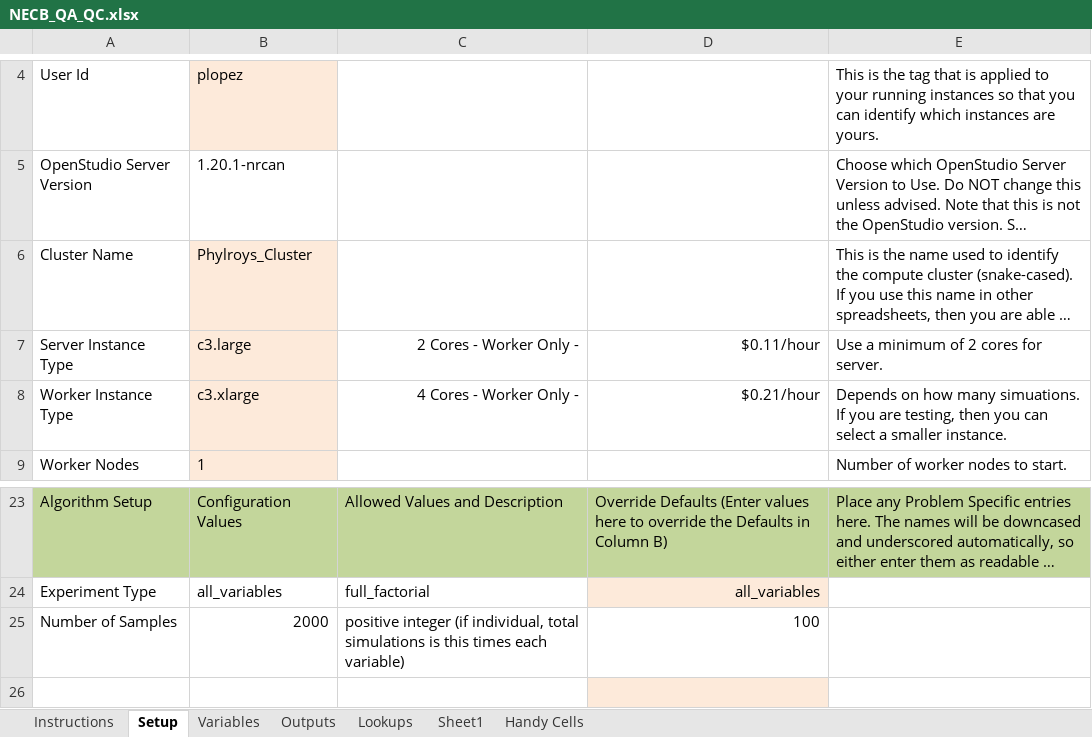
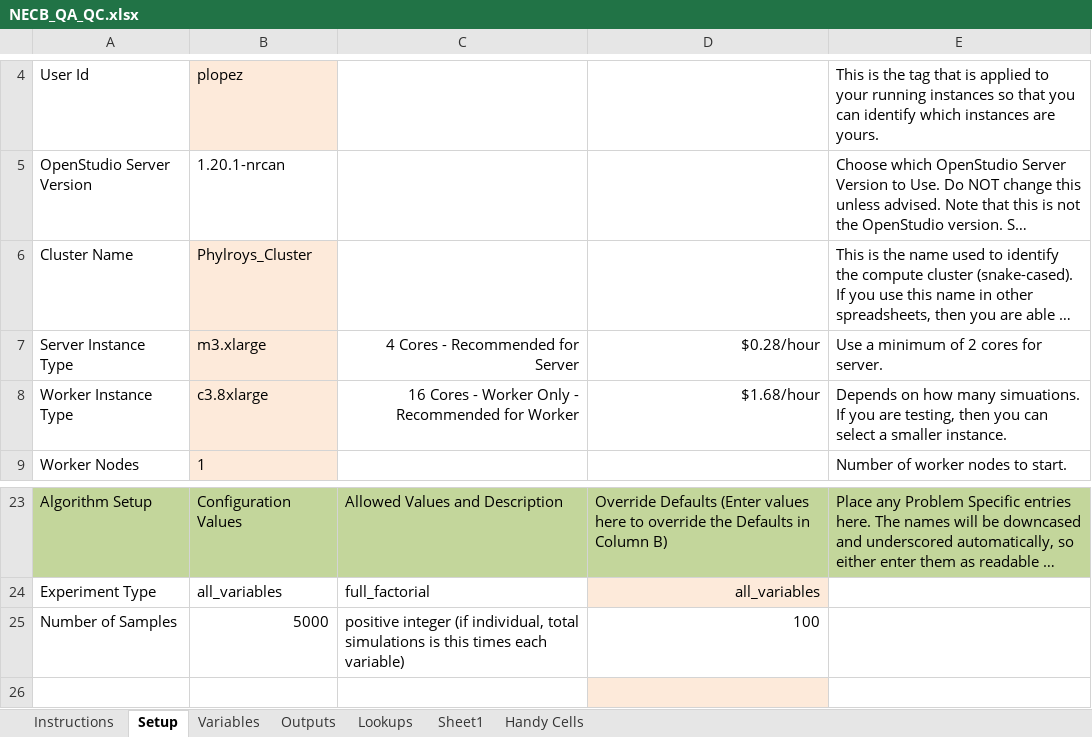
Before and after one commit to phylroy/OpenStudio-PTool, an Excel workbook: projects/NECB_QA_QC.xlsx, sheet Setup, drawn as a sheet; only a part is shown, gaps mark what is left out; long unchanged cells end in …; values as stored, in another font and other column widths than the file's, no borders; the diff names each change by its address in the sheet, - before the commit and + after, or states it on an @@ line.

```diff
--- a/projects/NECB_QA_QC.xlsx (sheet Setup)
+++ b/projects/NECB_QA_QC.xlsx (sheet Setup)
-B7: c3.large
+B7: m3.xlarge
-C7: 2 Cores - Worker Only -
+C7: 4 Cores - Recommended for Server
-D7: $0.11/hour
+D7: $0.28/hour
-B8: c3.xlarge
+B8: c3.8xlarge
-C8: 4 Cores - Worker Only -
+C8: 16 Cores - Worker Only - Recommended for Worker
-D8: $0.21/hour
+D8: $1.68/hour
-B25: 2000
+B25: 5000
```
Also changed, not shown: sheet Variables, 1 other file.
